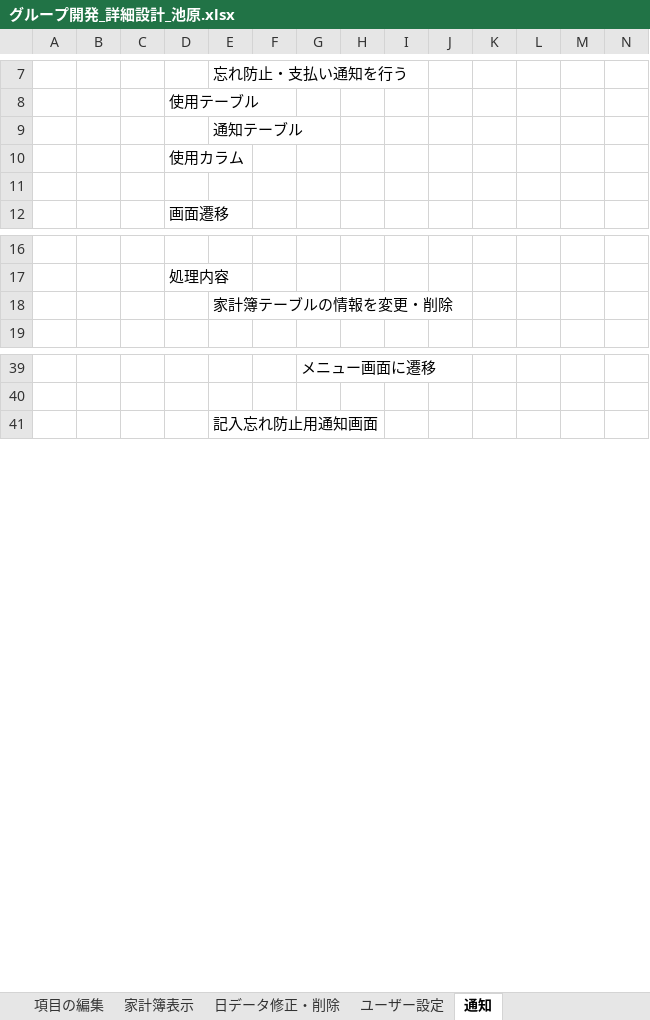
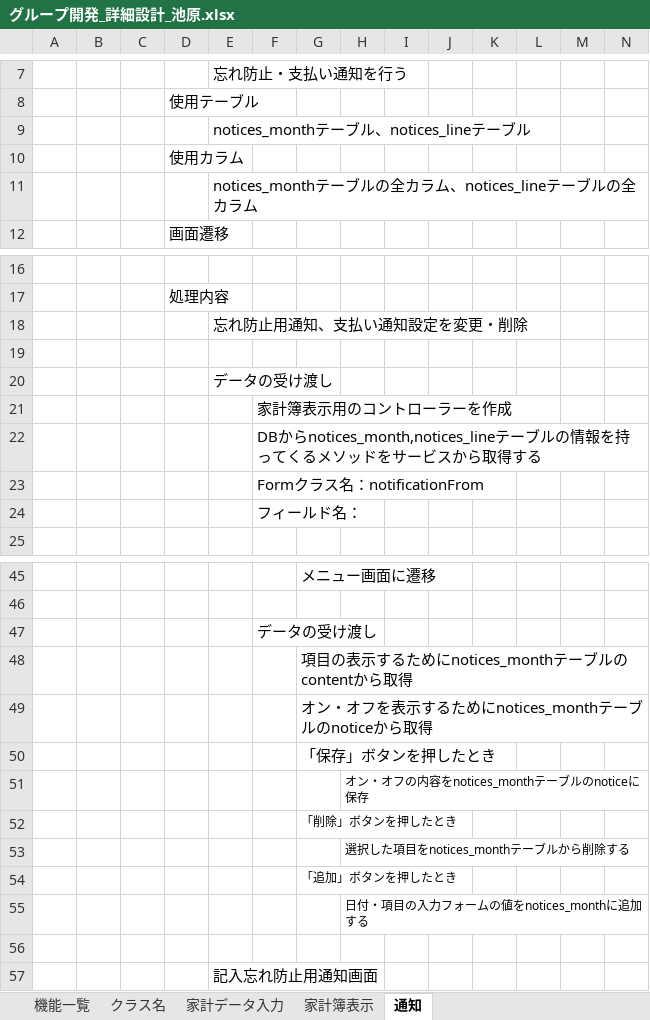
Before and after one commit to ShunjiYamamoto/groupA, an Excel workbook: 詳細設計/グループ開発_詳細設計_池原.xlsx, sheet 通知, drawn as a sheet; only a part is shown, gaps mark what is left out; values as stored, in another font and other column widths than the file's, no borders; rows hold the shown columns only; the diff covers the shown part only; the diff names each change by its address in the sheet, - before the commit and + after, or states it on an @@ line.

```diff
--- a/詳細設計/グループ開発_詳細設計_池原.xlsx (sheet 通知)
+++ b/詳細設計/グループ開発_詳細設計_池原.xlsx (sheet 通知)
-sheet tab: 項目の編集
-sheet tab: 日データ修正・削除
-sheet tab: ユーザー設定
+sheet tab: クラス名
-E9: 通知テーブル
+E9: notices_monthテーブル、notices_lineテーブル
-E11: (empty)
+E11: notices_monthテーブルの全カラム、notices_lineテーブルの全カラム
-E18: 家計簿テーブルの情報を変更・削除
+E18: 忘れ防止用通知、支払い通知設定を変更・削除
+row 19: (empty)
+row 20:  |  |  |  | データの受け渡し
+row 21:  |  |  |  |  | 家計簿表示用のコントローラーを作成
+row 22:  |  |  |  |  | DBからnotices_month,notices_lineテーブルの情報を持ってくるメソッドをサービスから取得する
+row 23:  |  |  |  |  | Formクラス名：notificationFrom
+row 24:  |  |  |  |  | フィールド名：
+row 47:  |  |  |  |  | データの受け渡し
+row 48:  |  |  |  |  |  | 項目の表示するためにnotices_monthテーブルのcontentから取得
+row 49:  |  |  |  |  |  | オン・オフを表示するためにnotices_monthテーブルのnoticeから取得
+row 50:  |  |  |  |  |  | 「保存」ボタンを押したとき
+row 51:  |  |  |  |  |  |  | オン・オフの内容をnotices_monthテーブルのnoticeに保存
+row 52:  |  |  |  |  |  | 「削除」ボタンを押したとき
+row 53:  |  |  |  |  |  |  | 選択した項目をnotices_monthテーブルから削除する
+row 54:  |  |  |  |  |  | 「追加」ボタンを押したとき
+row 55:  |  |  |  |  |  |  | 日付・項目の入力フォームの値をnotices_monthに追加する
+row 56: (empty)
```
Also changed, not shown: 7 added rows and 1 edited cell elsewhere in this sheet, sheet 家計簿表示, sheet 家計データ入力, other sheet tabs, 2 other files.
